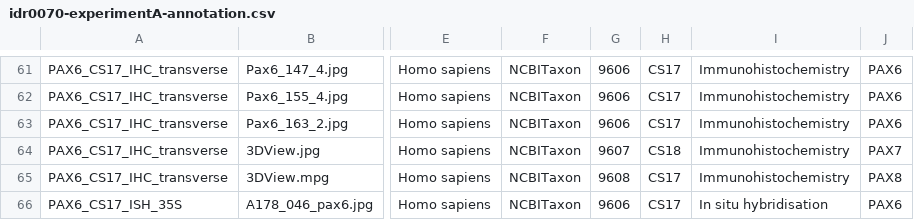
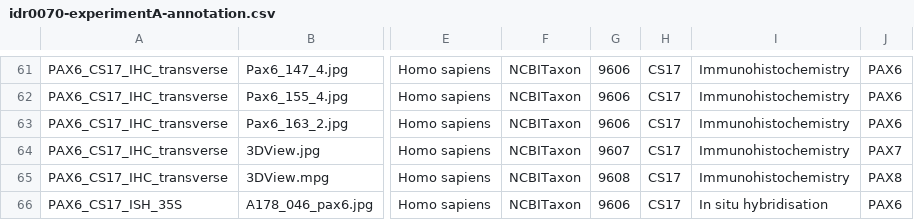
Before and after one commit to will-moore/idr0070-kerwin-hdbr, a CSV file: experimentA/20191021-original/idr0070-experimentA-annotation.csv, drawn as a sheet; only a part is shown, gaps mark what is left out; the diff names each change by its address in the sheet, - before the commit and + after, or states it on an @@ line.

```diff
--- a/experimentA/20191021-original/idr0070-experimentA-annotation.csv
+++ b/experimentA/20191021-original/idr0070-experimentA-annotation.csv
-H64: CS18
+H64: CS17
```
Also changed, not shown: experimentA/idr0070-experimentA-filePaths.tsv, 1 other file.
